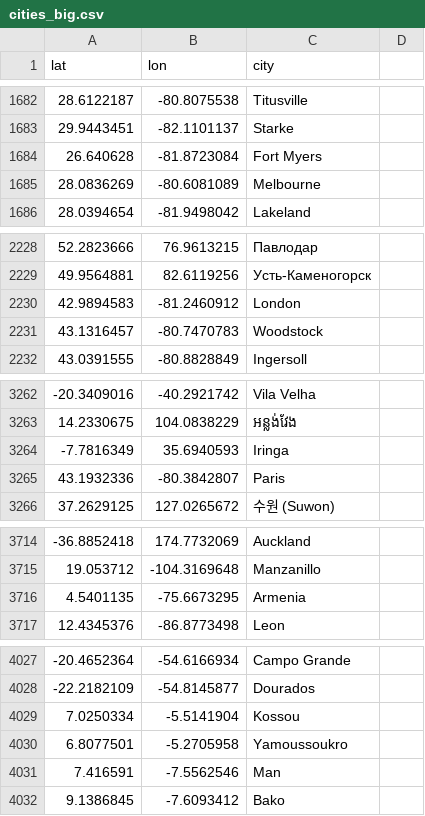
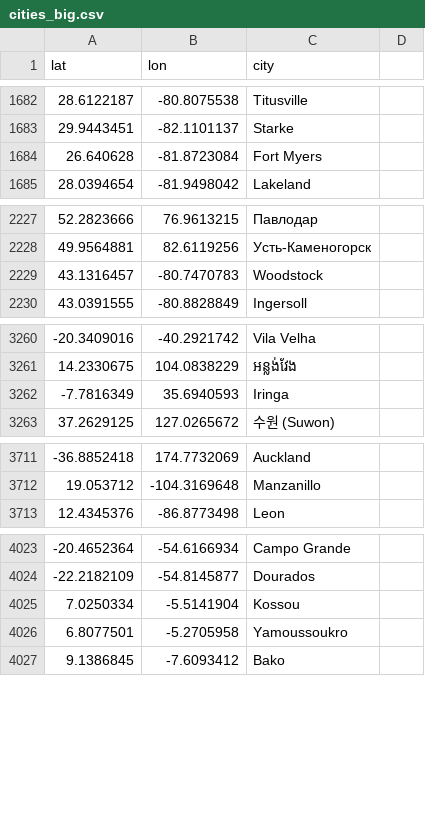
Before and after one commit to JessicaFu/CS1951aFinalProj, a CSV file: cities_big.csv, drawn as a sheet; only a part is shown, gaps mark what is left out; the diff covers the shown part only; the diff names each change by its address in the sheet, - before the commit and + after, or states it on an @@ line.

Commit message:
Resolved city/country conflicts

```diff
--- a/cities_big.csv
+++ b/cities_big.csv
-row 1685: 28.0836269 | -80.6081089 | Melbourne
-row 2230: 42.9894583 | -81.2460912 | London
-row 3265: 43.1932336 | -80.3842807 | Paris
-row 3716: 4.5401135 | -75.6673295 | Armenia
-row 4031: 7.416591 | -7.5562546 | Man
```
Also changed, not shown: 2 removed rows elsewhere in this file, 1 other file.
